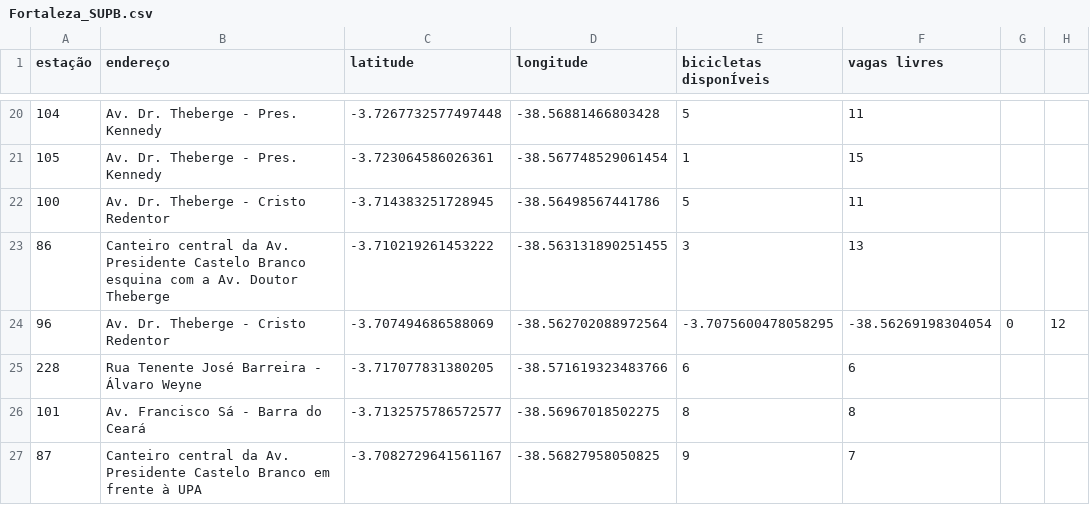
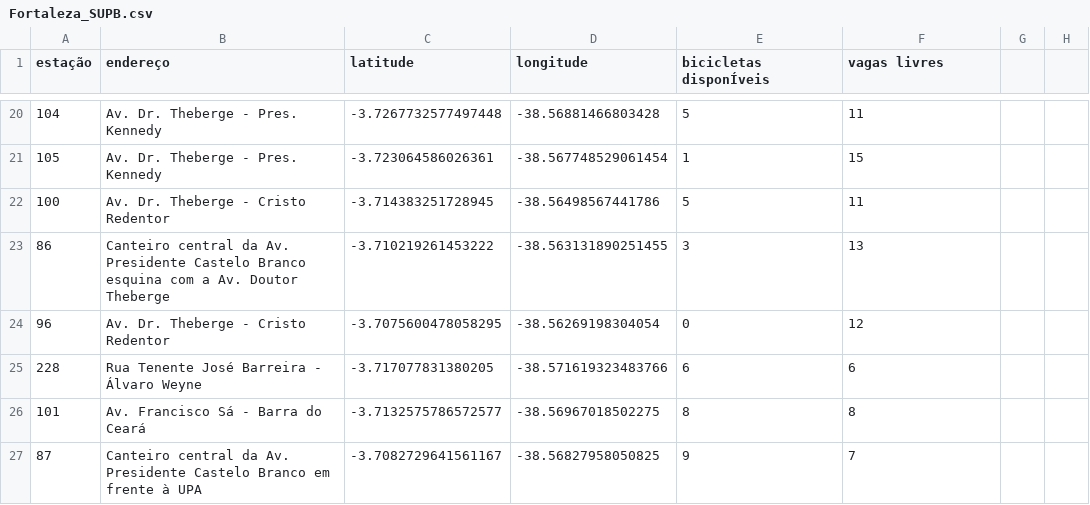
Before and after one commit to codeYann/bss-plex, a CSV file: data/Fortaleza_SUPB.csv, drawn as a sheet; only a part is shown, gaps mark what is left out.

Commit message:
fixing a duplicate lat long data

```diff
--- a/data/Fortaleza_SUPB.csv
+++ b/data/Fortaleza_SUPB.csv
@@ -23,3 +23,3 @@ estação,endereço,latitude,longitude,bicicletas disponÍveis,vagas livres
 86,Canteiro central da Av. Presidente Castelo Branco esquina com a Av. Doutor Theberge,-3.710219261453222, -38.563131890251455,3,13
-96,Av. Dr. Theberge - Cristo Redentor,-3.707494686588069, -38.562702088972564,-3.7075600478058295, -38.56269198304054,0,12
+96,Av. Dr. Theberge - Cristo Redentor,-3.7075600478058295, -38.56269198304054,0,12
 228,Rua Tenente José Barreira - Álvaro Weyne,-3.717077831380205, -38.571619323483766,6,6
```
